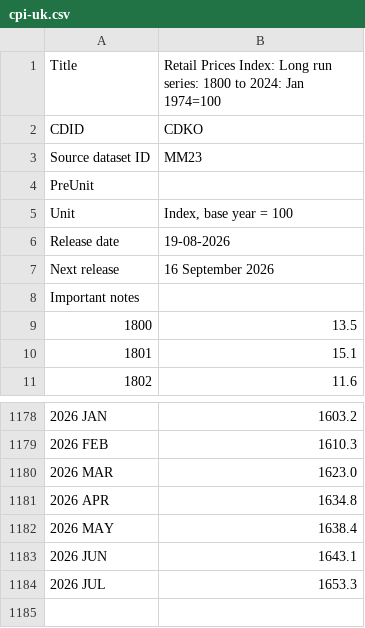
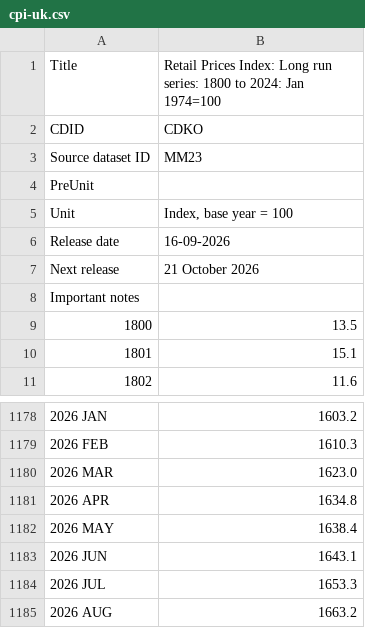
Before and after one commit to datasets/cpi-gb, a CSV file: cache/cpi-uk.csv, drawn as a sheet; only a part is shown, gaps mark what is left out.

```diff
--- a/cache/cpi-uk.csv
+++ b/cache/cpi-uk.csv
@@ -5,4 +5,4 @@
 "Unit","Index, base year = 100"
-"Release date","19-08-2026"
-"Next release","16 September 2026"
+"Release date","16-09-2026"
+"Next release","21 October 2026"
 "Important notes",
@@ -1184 +1184,2 @@
 "2026 JUL","1653.3"
+"2026 AUG","1663.2"
```
Also changed, not shown: cache/inflation-uk.csv, data/cpi-uk-monthly.csv.
